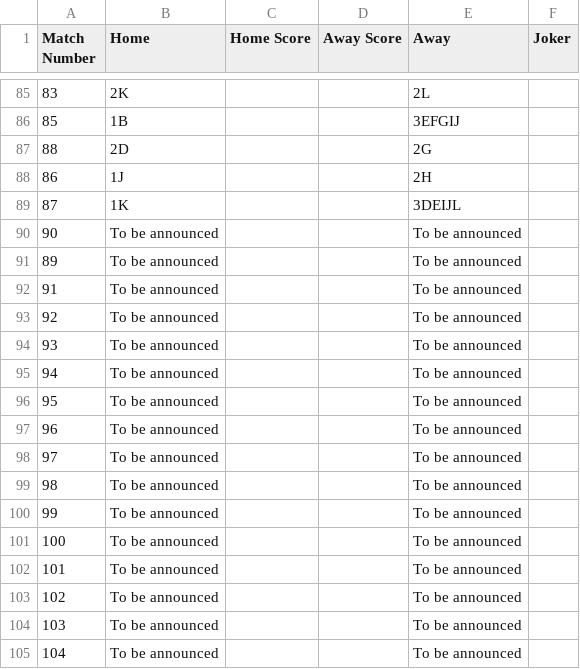
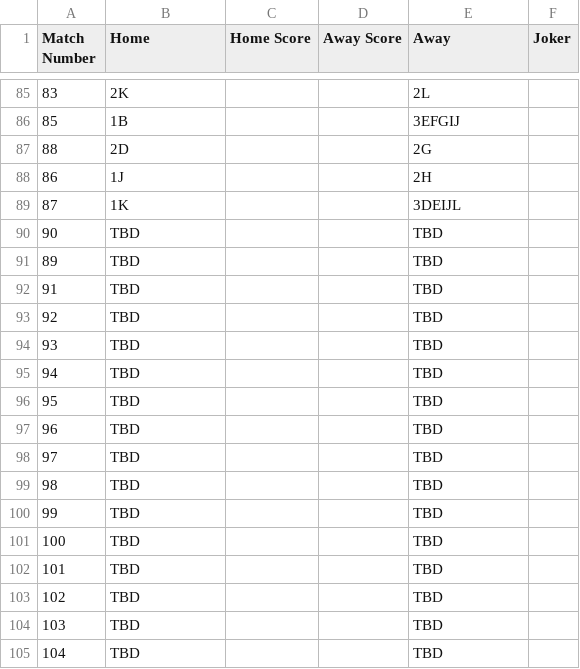
Before and after one commit to slittlefair/football-predictions, a CSV file: data/template.csv, drawn as a sheet; only a part is shown, gaps mark what is left out.

```diff
--- a/data/template.csv
+++ b/data/template.csv
@@ -89,17 +89,17 @@ Match Number,Home,Home Score,Away Score,Away,Joker
 87,1K,,,3DEIJL,
-90,To be announced,,,To be announced,
-89,To be announced,,,To be announced,
-91,To be announced,,,To be announced,
-92,To be announced,,,To be announced,
-93,To be announced,,,To be announced,
-94,To be announced,,,To be announced,
-95,To be announced,,,To be announced,
-96,To be announced,,,To be announced,
-97,To be announced,,,To be announced,
-98,To be announced,,,To be announced,
-99,To be announced,,,To be announced,
-100,To be announced,,,To be announced,
-101,To be announced,,,To be announced,
-102,To be announced,,,To be announced,
-103,To be announced,,,To be announced,
-104,To be announced,,,To be announced,
+90,TBD,,,TBD,
+89,TBD,,,TBD,
+91,TBD,,,TBD,
+92,TBD,,,TBD,
+93,TBD,,,TBD,
+94,TBD,,,TBD,
+95,TBD,,,TBD,
+96,TBD,,,TBD,
+97,TBD,,,TBD,
+98,TBD,,,TBD,
+99,TBD,,,TBD,
+100,TBD,,,TBD,
+101,TBD,,,TBD,
+102,TBD,,,TBD,
+103,TBD,,,TBD,
+104,TBD,,,TBD,
```
Also changed, not shown: data/score_results.csv.
